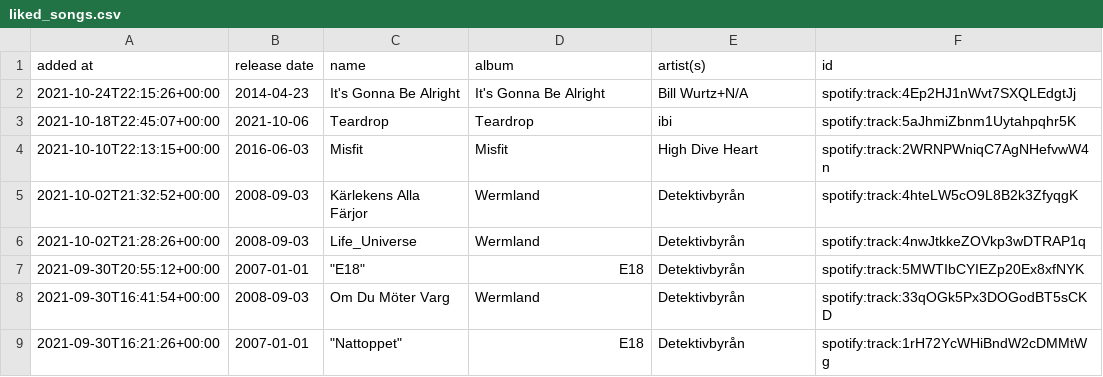
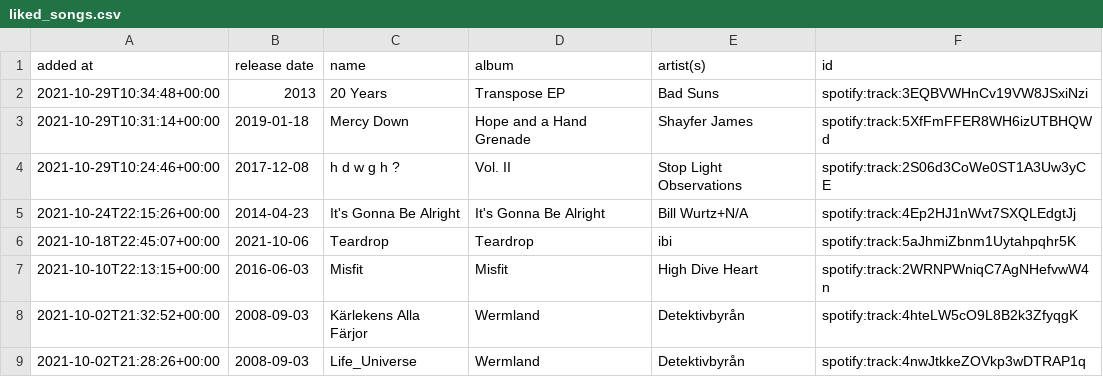
Before and after one commit to DusterTheFirst/playlist, a CSV file: liked_songs.csv, drawn as a sheet; only a part is shown; the shorter side is filled out with more unchanged rows; the diff names each change by its address in the sheet, - before the commit and + after, or states it on an @@ line.

```diff
--- a/liked_songs.csv
+++ b/liked_songs.csv
+row 2: 2021-10-29T10:34:48+00:00 | 2013 | 20 Years | Transpose EP | Bad Suns | spotify:track:3EQBVWHnCv19VW8JSxiNzi
+row 3: 2021-10-29T10:31:14+00:00 | 2019-01-18 | Mercy Down | Hope and a Hand Grenade | Shayfer James | spotify:track:5XfFmFFER8WH6izUTBHQWd
+row 4: 2021-10-29T10:24:46+00:00 | 2017-12-08 | h d w g h ? | Vol. II | Stop Light Observations | spotify:track:2S06d3CoWe0ST1A3Uw3yCE
```
